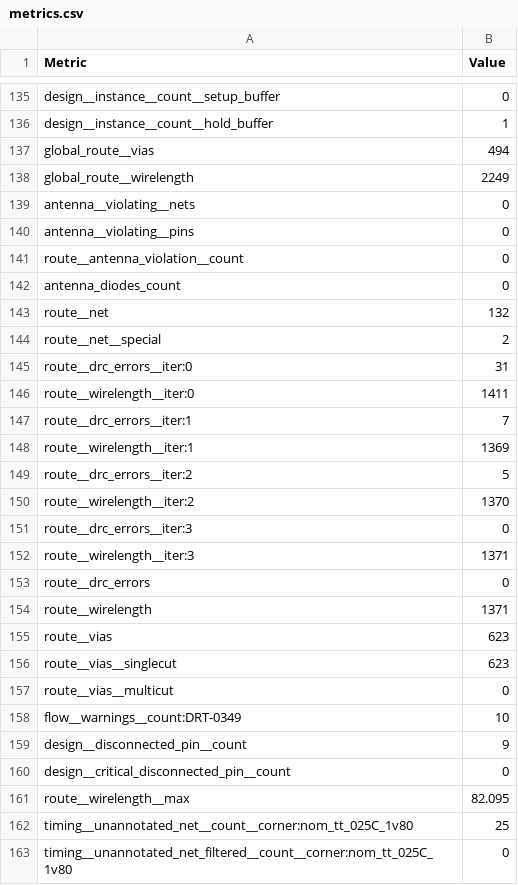
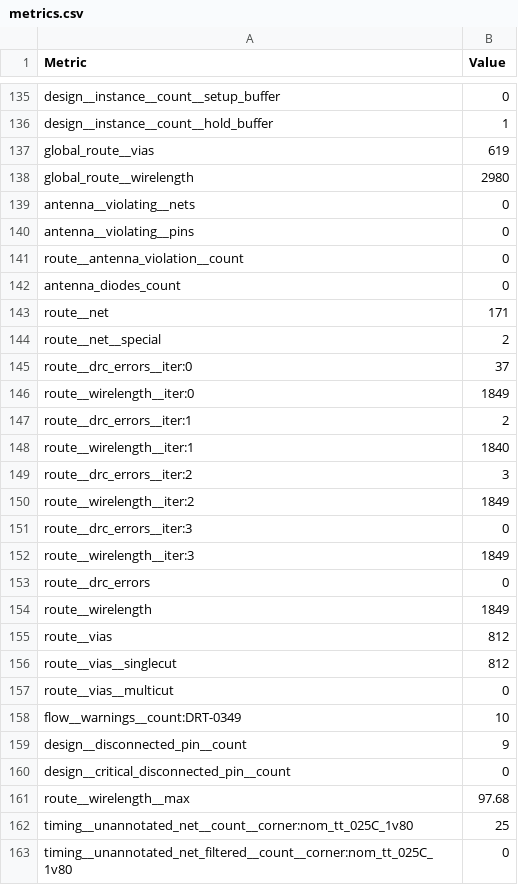
Before and after one commit to TinyTapeout/tinytapeout-sky-26c, a CSV file: projects/tt_um_wokwi_469453454643027969/stats/metrics.csv, drawn as a sheet; only a part is shown, gaps mark what is left out; the diff covers the shown part only.

Commit message:
feat: update project tt_um_wokwi_469453454643027969 from Zapdos12/tt-on-check-system
Commit: 688dd5cc05a072d663a39324eebb466b4453e62e
Workflow: https://github.com/Zapdos12/tt-on-check-system/actions/runs/31329859140

```diff
--- a/projects/tt_um_wokwi_469453454643027969/stats/metrics.csv
+++ b/projects/tt_um_wokwi_469453454643027969/stats/metrics.csv
@@ -136,4 +136,4 @@ design__instance__count__setup_buffer,0
 design__instance__count__hold_buffer,1
-global_route__vias,494
-global_route__wirelength,2249
+global_route__vias,619
+global_route__wirelength,2980
 antenna__violating__nets,0
@@ -142,16 +142,16 @@ route__antenna_violation__count,0
 antenna_diodes_count,0
-route__net,132
+route__net,171
 route__net__special,2
-route__drc_errors__iter:0,31
-route__wirelength__iter:0,1411
-route__drc_errors__iter:1,7
-route__wirelength__iter:1,1369
-route__drc_errors__iter:2,5
-route__wirelength__iter:2,1370
+route__drc_errors__iter:0,37
+route__wirelength__iter:0,1849
+route__drc_errors__iter:1,2
+route__wirelength__iter:1,1840
+route__drc_errors__iter:2,3
+route__wirelength__iter:2,1849
 route__drc_errors__iter:3,0
-route__wirelength__iter:3,1371
+route__wirelength__iter:3,1849
 route__drc_errors,0
-route__wirelength,1371
-route__vias,623
-route__vias__singlecut,623
+route__wirelength,1849
+route__vias,812
+route__vias__singlecut,812
 route__vias__multicut,0
@@ -160,3 +160,3 @@ design__disconnected_pin__count,9
 design__critical_disconnected_pin__count,0
-route__wirelength__max,82.095
+route__wirelength__max,97.68
 timing__unannotated_net__count__corner:nom_tt_025C_1v80,25
```
Also changed, not shown: 69 edited cells elsewhere in this file, 8 other files.
